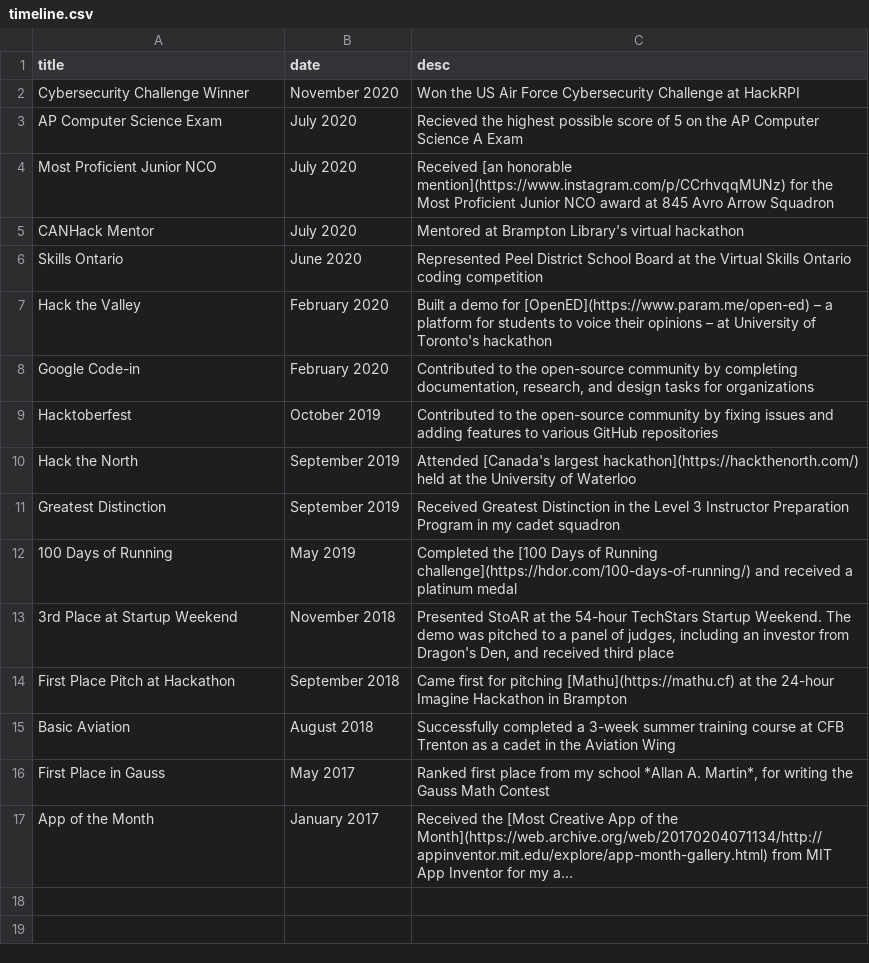
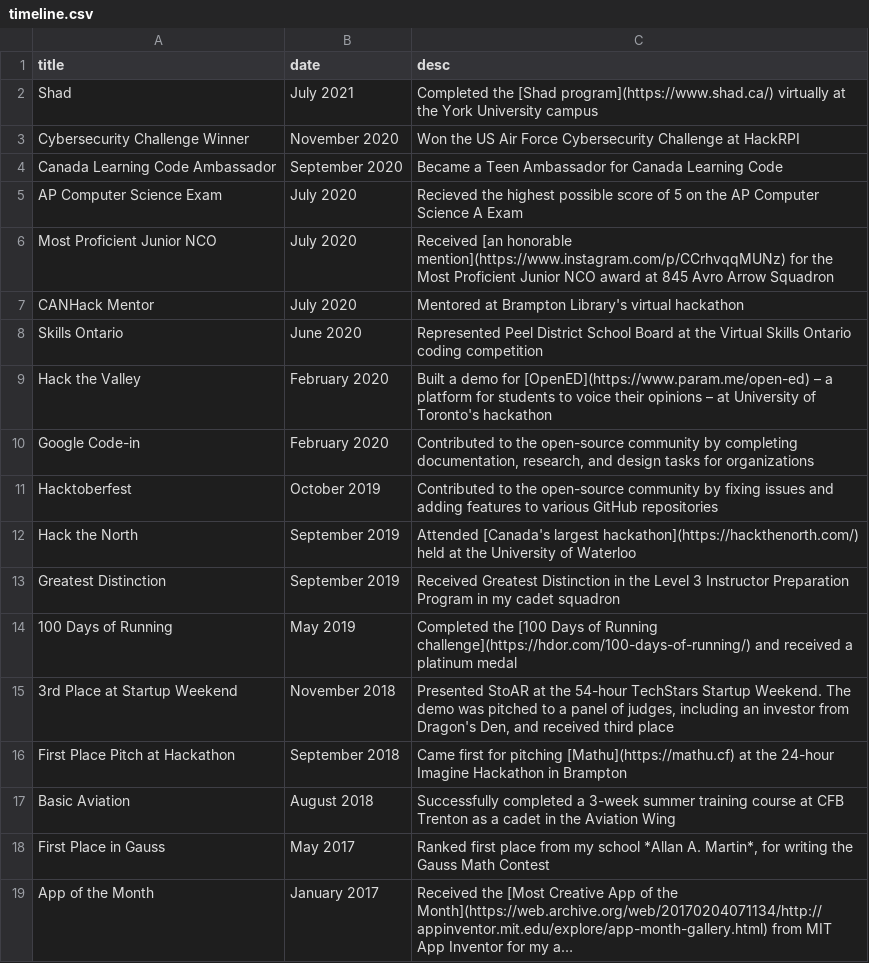
Before and after one commit to paramt/timeline, a CSV file: _data/timeline.csv, drawn as a sheet; long unchanged cells end in …; the diff names each change by its address in the sheet, - before the commit and + after, or states it on an @@ line.

Commit message:
Add Shad and CLC TAP

```diff
--- a/_data/timeline.csv
+++ b/_data/timeline.csv
+row 2: Shad | July 2021 | Completed the [Shad program](https://www.shad.ca/) virtually at the York University campus
+row 4: Canada Learning Code Ambassador | September 2020 | Became a Teen Ambassador for Canada Learning Code
```
